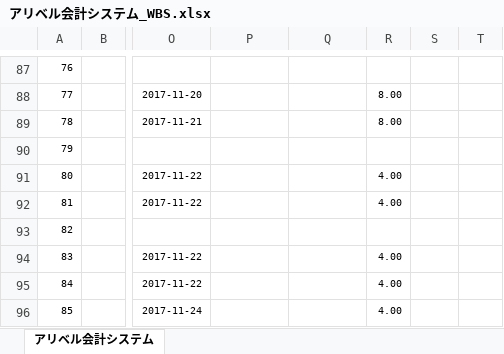
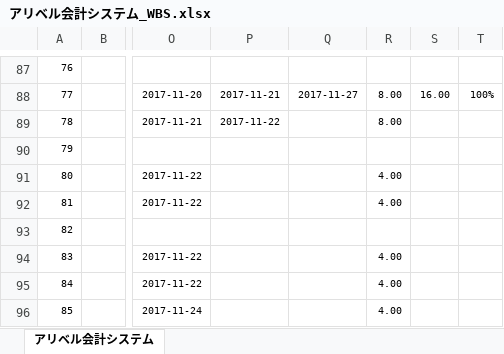
Before and after one commit to ALiberInc/project-material, an Excel workbook: accSystem/プロジェクト計画/WBS/アリベル会計システム_WBS.xlsx, sheet アリベル会計システム, drawn as a sheet; only a part is shown, gaps mark what is left out; values as stored, in another font and other column widths than the file's, no borders; charts and pictures and conditional formats not drawn; the diff covers the shown part only; the diff names each change by its address in the sheet, - before the commit and + after, or states it on an @@ line.

Commit message:
WBSを最新化

```diff
--- a/accSystem/プロジェクト計画/WBS/アリベル会計システム_WBS.xlsx (sheet アリベル会計システム)
+++ b/accSystem/プロジェクト計画/WBS/アリベル会計システム_WBS.xlsx (sheet アリベル会計システム)
-P88: (empty)
+P88: 2017-11-21
-Q88: (empty)
+Q88: 2017-11-27
-S88: (empty)
+S88: 16.00
-T88: (empty)
+T88: 100%
-P89: (empty)
+P89: 2017-11-22
```
Also changed, not shown: 76 edited cells and cell formats elsewhere in this sheet, charts or pictures.
